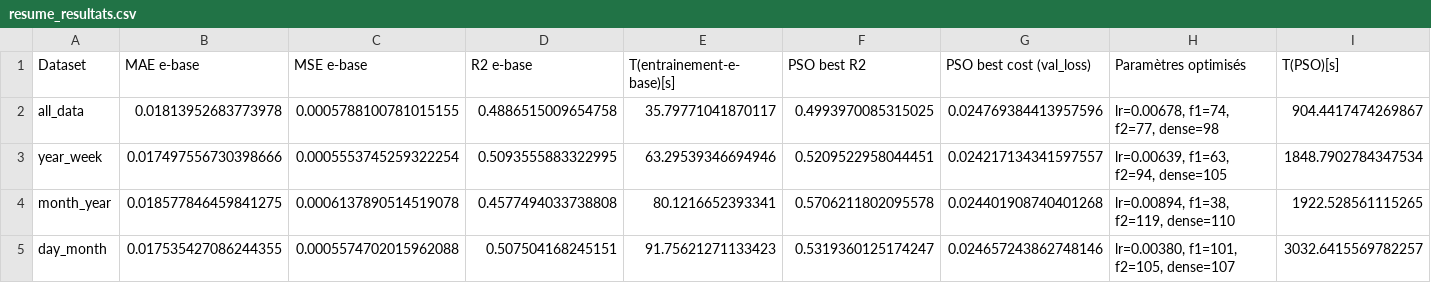
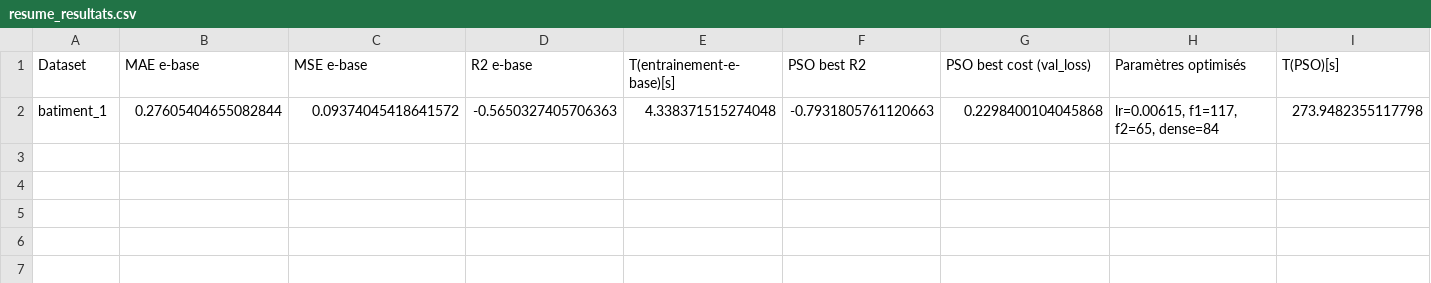
Before and after one commit to Sylv111/IR-MetaHeuristics, a CSV file: PSO/resume_resultats.csv, drawn as a sheet; only a part is shown; removed rows and columns are numbered as before the commit, all else as after; rows hold the shown columns only; the diff names each change by its address in the sheet, - before the commit and + after, or states it on an @@ line.

Commit message:
BatimentCSV

```diff
--- a/PSO/resume_resultats.csv
+++ b/PSO/resume_resultats.csv
-row 2: all_data | 0.01813952683773978 | 0.0005788100781015155 | 0.4886515009654758 | 35.79771041870117 | 0.4993970085315025 | 0.024769384413957596 | lr=0.00678, f1=74, f2=77, dense=98 | 904.4417474269867
-row 3: year_week | 0.017497556730398666 | 0.0005553745259322254 | 0.5093555883322995 | 63.29539346694946 | 0.5209522958044451 | 0.024217134341597557 | lr=0.00639, f1=63, f2=94, dense=105 | 1848.7902784347534
-row 4: month_year | 0.018577846459841275 | 0.0006137890514519078 | 0.4577494033738808 | 80.1216652393341 | 0.5706211802095578 | 0.024401908740401268 | lr=0.00894, f1=38, f2=119, dense=110 | 1922.528561115265
-row 5: day_month | 0.017535427086244355 | 0.0005574702015962088 | 0.507504168245151 | 91.75621271133423 | 0.5319360125174247 | 0.024657243862748146 | lr=0.00380, f1=101, f2=105, dense=107 | 3032.6415569782257
+row 2: batiment_1 | 0.27605404655082844 | 0.09374045418641572 | -0.5650327405706363 | 4.338371515274048 | -0.7931805761120663 | 0.2298400104045868 | lr=0.00615, f1=117, f2=65, dense=84 | 273.9482355117798
```
Also changed, not shown: 10 other files.
